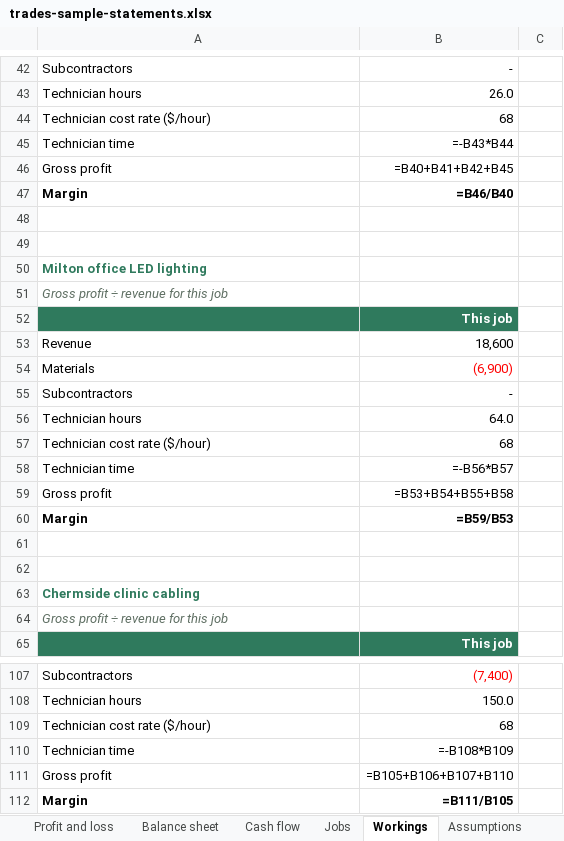
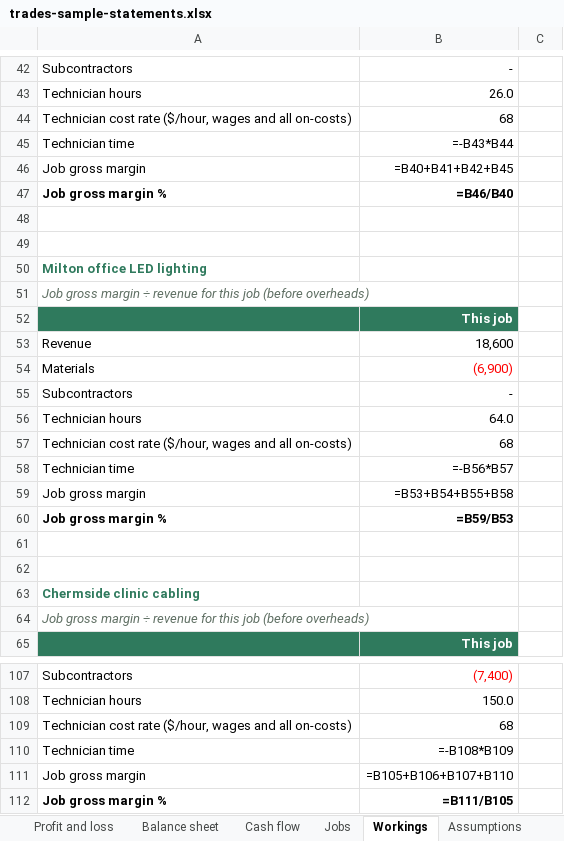
Before and after one commit to nnbooth/3sheets, an Excel workbook: media/exports/trades-sample-statements.xlsx, sheet Workings, drawn as a sheet; only a part is shown, gaps mark what is left out; values as stored, in another font and other column widths than the file's, no borders; formulas without a stored value are shown as written; the diff covers the shown part only; the diff names each change by its address in the sheet, - before the commit and + after, or states it on an @@ line.

```diff
--- a/media/exports/trades-sample-statements.xlsx (sheet Workings)
+++ b/media/exports/trades-sample-statements.xlsx (sheet Workings)
-A44: Technician cost rate ($/hour)
+A44: Technician cost rate ($/hour, wages and all on-costs)
-A46: Gross profit
+A46: Job gross margin
-A47: Margin
+A47: Job gross margin %
-A51: Gross profit ÷ revenue for this job
+A51: Job gross margin ÷ revenue for this job (before overheads)
-A57: Technician cost rate ($/hour)
+A57: Technician cost rate ($/hour, wages and all on-costs)
-A59: Gross profit
+A59: Job gross margin
-A60: Margin
+A60: Job gross margin %
-A64: Gross profit ÷ revenue for this job
+A64: Job gross margin ÷ revenue for this job (before overheads)
-A109: Technician cost rate ($/hour)
+A109: Technician cost rate ($/hour, wages and all on-costs)
-A111: Gross profit
+A111: Job gross margin
-A112: Margin
+A112: Job gross margin %
```
Also changed, not shown: 17 edited cells elsewhere in this sheet, sheet The fourth sheet, sheet Jobs, sheet Assumptions, sheet Profit and loss, media/exports/deliveries-sample.xlsx, media/exports/nfp-sample-statements.xlsx, 43 other files.
